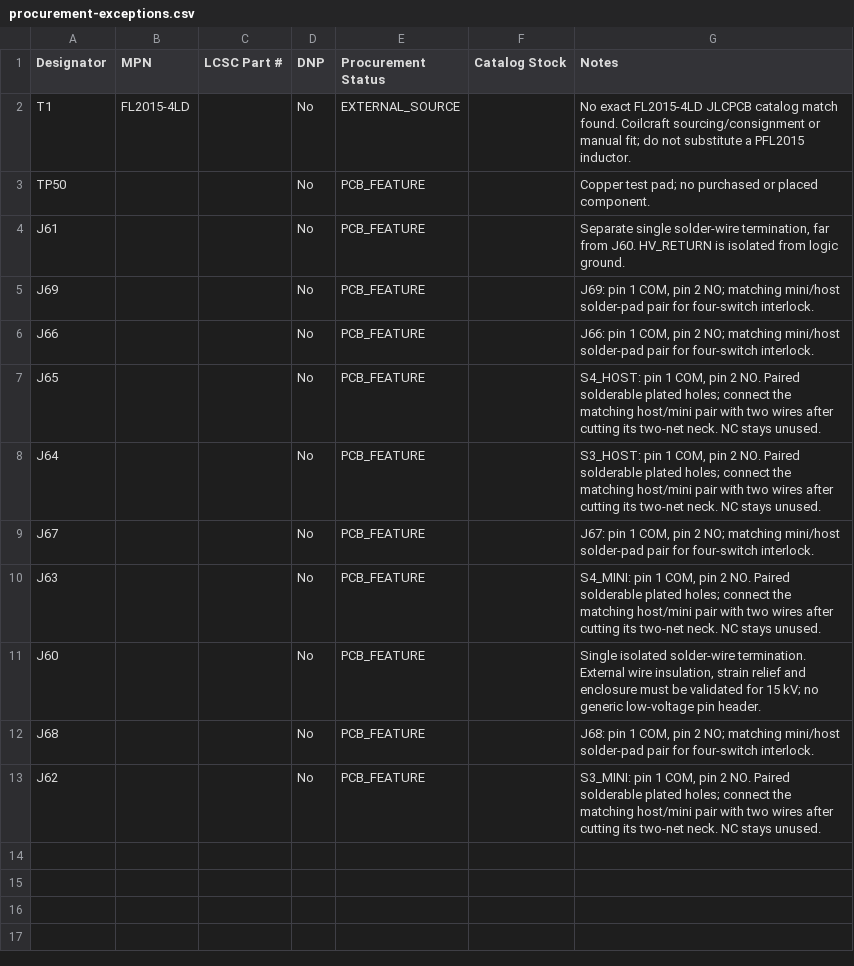
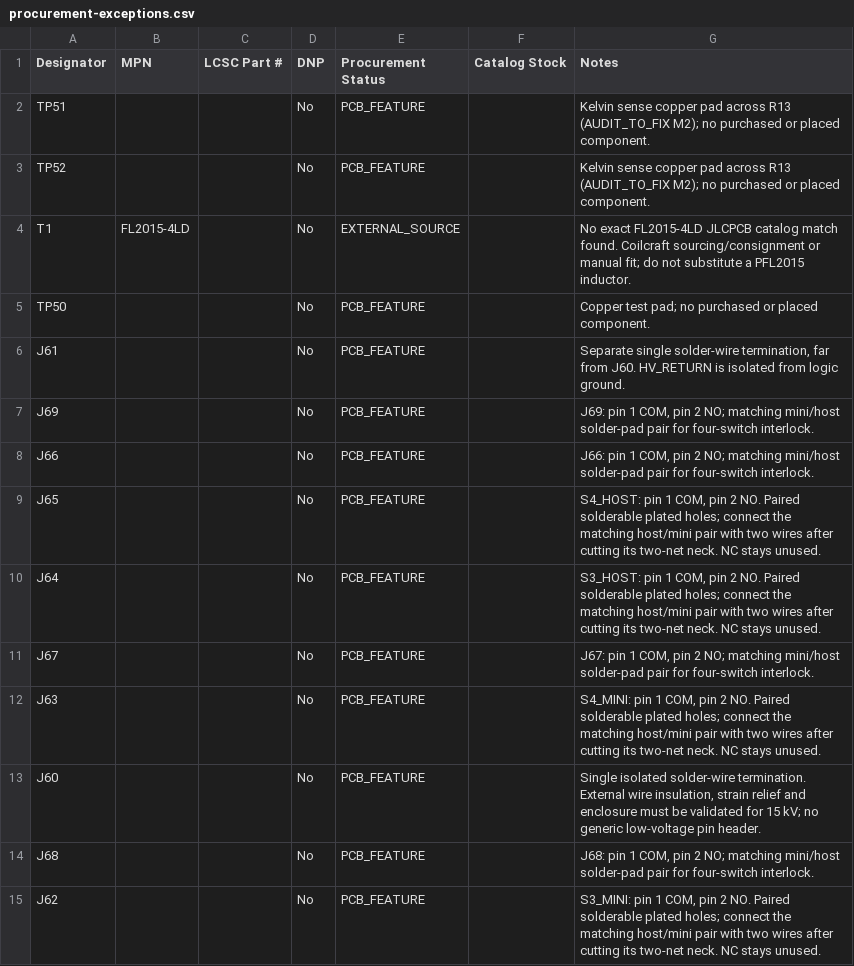
Before and after one commit to uge/ew-1, a CSV file: hardware/pi5_corona_hat_direct/exports/jlcpcb-N-layout-17-hv-warnings/procurement-exceptions.csv, drawn as a sheet.

```diff
--- a/hardware/pi5_corona_hat_direct/exports/jlcpcb-N-layout-17-hv-warnings/procurement-exceptions.csv
+++ b/hardware/pi5_corona_hat_direct/exports/jlcpcb-N-layout-17-hv-warnings/procurement-exceptions.csv
@@ -1,2 +1,4 @@
 Designator,MPN,LCSC Part #,DNP,Procurement Status,Catalog Stock,Notes
+TP51,"","",No,PCB_FEATURE,,Kelvin sense copper pad across R13 (AUDIT_TO_FIX M2); no purchased or placed component.
+TP52,"","",No,PCB_FEATURE,,Kelvin sense copper pad across R13 (AUDIT_TO_FIX M2); no purchased or placed component.
 T1,FL2015-4LD,"",No,EXTERNAL_SOURCE,,No exact FL2015-4LD JLCPCB catalog match found. Coilcraft sourcing/consignment or manual fit; do not substitute a PFL2015 inductor.
```
Also changed, not shown: hardware/pi5_corona_hat_direct/exports/jlcpcb-N-layout-17-hv-warnings/complete-procurement-bom.csv, hardware/pi5_corona_hat_direct/exports/jlcpcb-N-layout-17-hv-warnings/cpl.csv, 44 other files.
